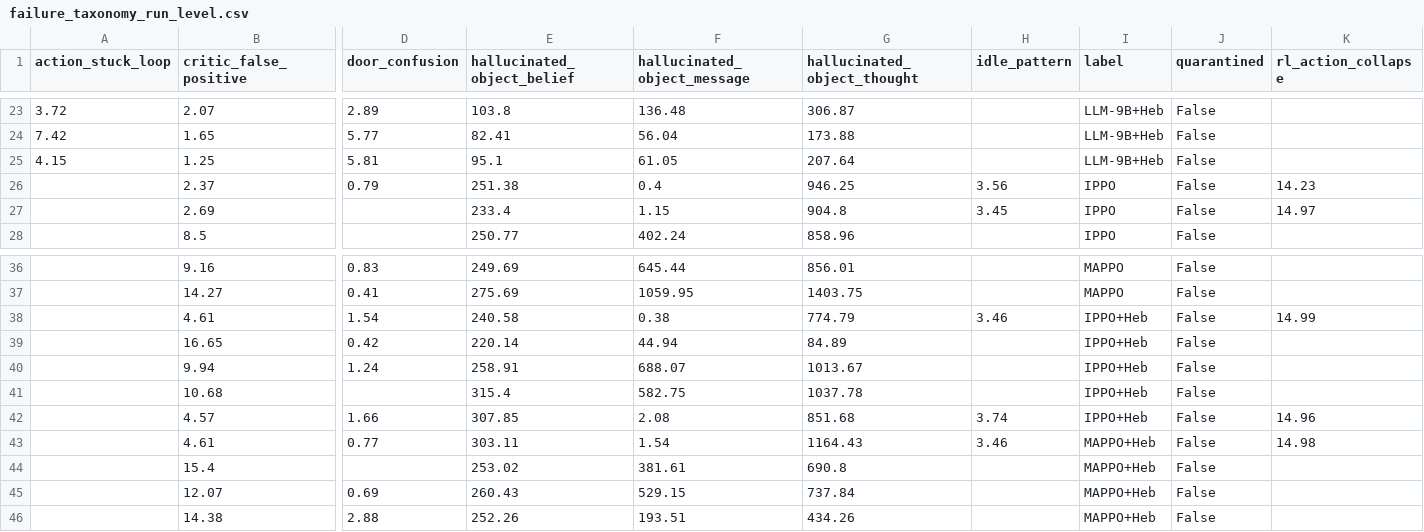
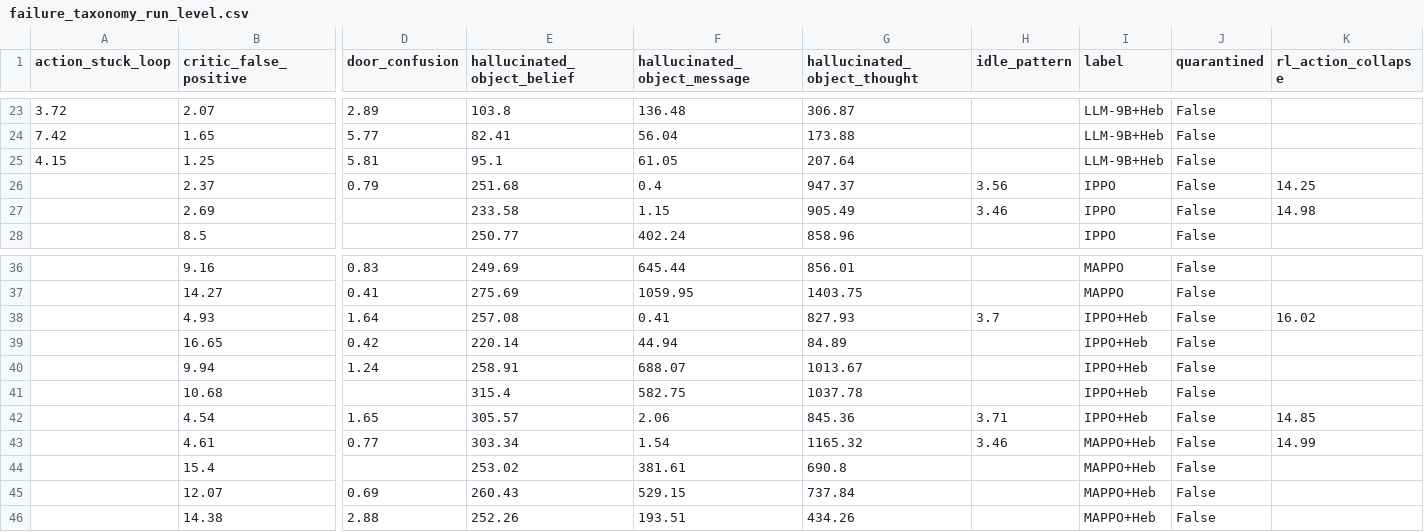
Before and after one commit to AnaCMarcu/WiredTogether, a CSV file: analysis_qualitative/out/tables/failure_taxonomy_run_level.csv, drawn as a sheet; only a part is shown, gaps mark what is left out; removed rows and columns are numbered as before the commit, all else as after; rows hold the shown columns only; the diff names each change by its address in the sheet, - before the commit and + after, or states it on an @@ line.

```diff
--- a/analysis_qualitative/out/tables/failure_taxonomy_run_level.csv
+++ b/analysis_qualitative/out/tables/failure_taxonomy_run_level.csv
-E26 (hallucinated_object_belief): 251.38
+E26 (hallucinated_object_belief): 251.68
-G26 (hallucinated_object_thought): 946.25
+G26 (hallucinated_object_thought): 947.37
-K26 (rl_action_collapse): 14.23
+K26 (rl_action_collapse): 14.25
-E27 (hallucinated_object_belief): 233.4
+E27 (hallucinated_object_belief): 233.58
-G27 (hallucinated_object_thought): 904.8
+G27 (hallucinated_object_thought): 905.49
-H27 (idle_pattern): 3.45
+H27 (idle_pattern): 3.46
-K27 (rl_action_collapse): 14.97
+K27 (rl_action_collapse): 14.98
-row 38:  | 4.61 | 1.54 | 240.58 | 0.38 | 774.79 | 3.46 | IPPO+Heb | False | 14.99
+row 38:  | 4.93 | 1.64 | 257.08 | 0.41 | 827.93 | 3.7 | IPPO+Heb | False | 16.02
-row 42:  | 4.57 | 1.66 | 307.85 | 2.08 | 851.68 | 3.74 | IPPO+Heb | False | 14.96
+row 42:  | 4.54 | 1.65 | 305.57 | 2.06 | 845.36 | 3.71 | IPPO+Heb | False | 14.85
-E43 (hallucinated_object_belief): 303.11
+E43 (hallucinated_object_belief): 303.34
-G43 (hallucinated_object_thought): 1164.43
+G43 (hallucinated_object_thought): 1165.32
-K43 (rl_action_collapse): 14.98
+K43 (rl_action_collapse): 14.99
```
Also changed, not shown: analysis_qualitative/out/tables/beliefs.csv, analysis_qualitative/out/tables/bonds_behavior_condition.csv, 5 other files.
